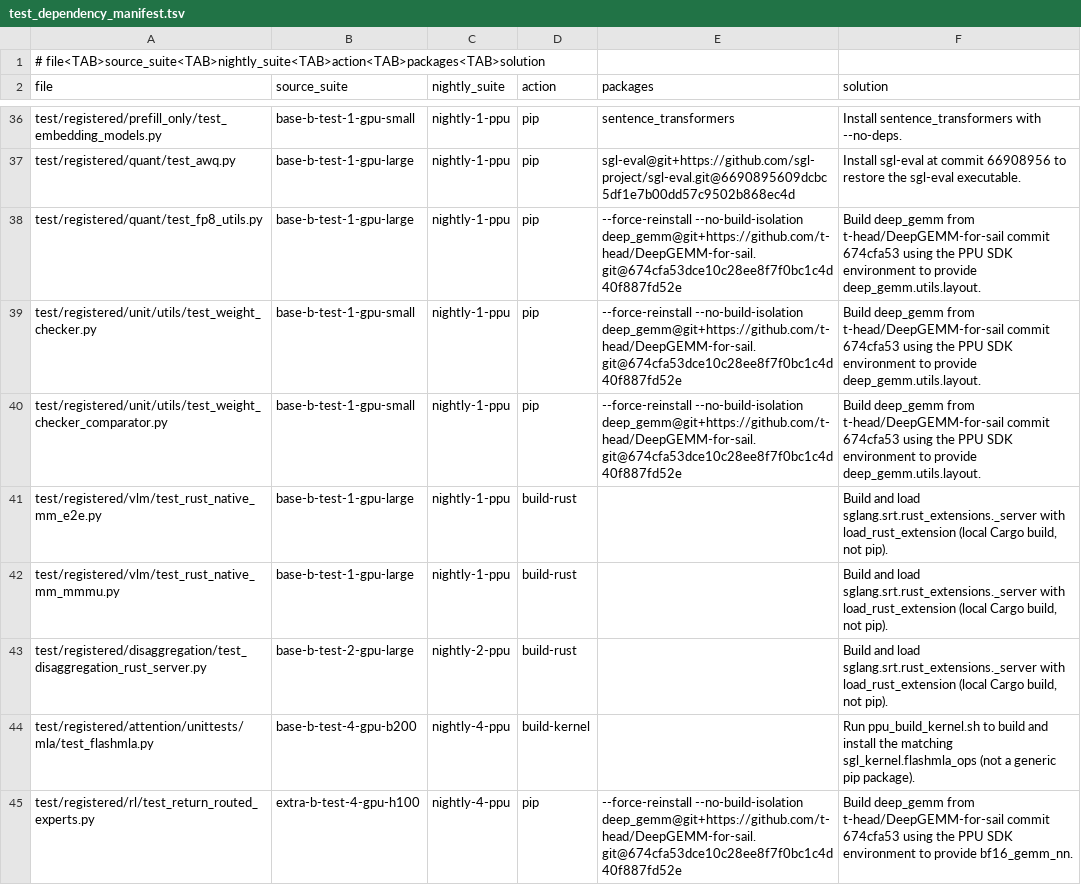
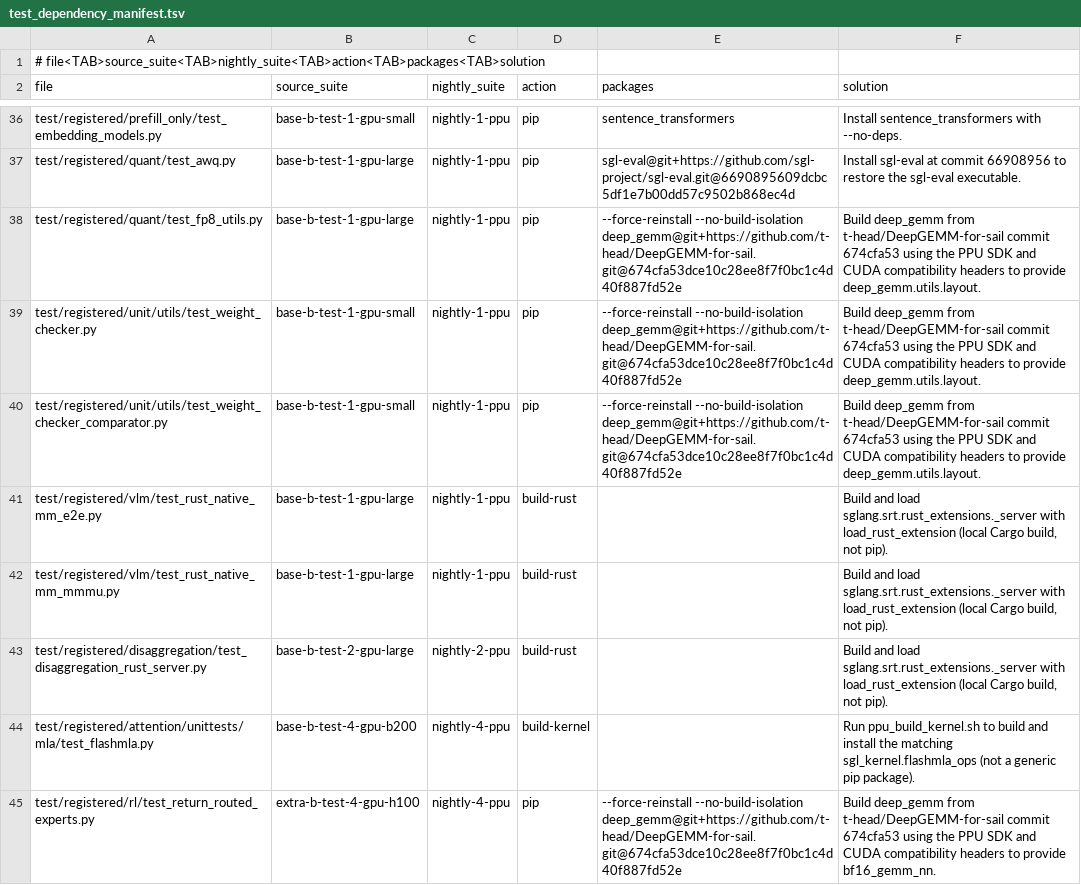
Before and after one commit to flytiger-eco/sglang-for-sail, a TSV file: scripts/ci/ppu/test_dependency_manifest.tsv, drawn as a sheet; only a part is shown, gaps mark what is left out.

Commit message:
ci: handle CUDA and PPU header compatibility

```diff
--- a/scripts/ci/ppu/test_dependency_manifest.tsv
+++ b/scripts/ci/ppu/test_dependency_manifest.tsv
@@ -37,5 +37,5 @@ test/registered/prefill_only/test_embedding_models.py	base-b-test-1-gpu-small	ni
 test/registered/quant/test_awq.py	base-b-test-1-gpu-large	nightly-1-ppu	pip	sgl-eval@git+https://github.com/sgl-project/sgl-eval.git@6690895609dcbc5df1e7b00dd57c9502b868ec4d	Install sgl-eval at commit 66908956 to restore the sgl-eval executable.
-test/registered/quant/test_fp8_utils.py	base-b-test-1-gpu-large	nightly-1-ppu	pip	--force-reinstall --no-build-isolation deep_gemm@git+https://github.com/t-head/DeepGEMM-for-sail.git@674cfa53dce10c28ee8f7f0bc1c4d40f887fd52e	Build deep_gemm from t-head/DeepGEMM-for-sail commit 674cfa53 using the PPU SDK environment to provide deep_gemm.utils.layout.
-test/registered/unit/utils/test_weight_checker.py	base-b-test-1-gpu-small	nightly-1-ppu	pip	--force-reinstall --no-build-isolation deep_gemm@git+https://github.com/t-head/DeepGEMM-for-sail.git@674cfa53dce10c28ee8f7f0bc1c4d40f887fd52e	Build deep_gemm from t-head/DeepGEMM-for-sail commit 674cfa53 using the PPU SDK environment to provide deep_gemm.utils.layout.
-test/registered/unit/utils/test_weight_checker_comparator.py	base-b-test-1-gpu-small	nightly-1-ppu	pip	--force-reinstall --no-build-isolation deep_gemm@git+https://github.com/t-head/DeepGEMM-for-sail.git@674cfa53dce10c28ee8f7f0bc1c4d40f887fd52e	Build deep_gemm from t-head/DeepGEMM-for-sail commit 674cfa53 using the PPU SDK environment to provide deep_gemm.utils.layout.
+test/registered/quant/test_fp8_utils.py	base-b-test-1-gpu-large	nightly-1-ppu	pip	--force-reinstall --no-build-isolation deep_gemm@git+https://github.com/t-head/DeepGEMM-for-sail.git@674cfa53dce10c28ee8f7f0bc1c4d40f887fd52e	Build deep_gemm from t-head/DeepGEMM-for-sail commit 674cfa53 using the PPU SDK and CUDA compatibility headers to provide deep_gemm.utils.layout.
+test/registered/unit/utils/test_weight_checker.py	base-b-test-1-gpu-small	nightly-1-ppu	pip	--force-reinstall --no-build-isolation deep_gemm@git+https://github.com/t-head/DeepGEMM-for-sail.git@674cfa53dce10c28ee8f7f0bc1c4d40f887fd52e	Build deep_gemm from t-head/DeepGEMM-for-sail commit 674cfa53 using the PPU SDK and CUDA compatibility headers to provide deep_gemm.utils.layout.
+test/registered/unit/utils/test_weight_checker_comparator.py	base-b-test-1-gpu-small	nightly-1-ppu	pip	--force-reinstall --no-build-isolation deep_gemm@git+https://github.com/t-head/DeepGEMM-for-sail.git@674cfa53dce10c28ee8f7f0bc1c4d40f887fd52e	Build deep_gemm from t-head/DeepGEMM-for-sail commit 674cfa53 using the PPU SDK and CUDA compatibility headers to provide deep_gemm.utils.layout.
 test/registered/vlm/test_rust_native_mm_e2e.py	base-b-test-1-gpu-large	nightly-1-ppu	build-rust		Build and load sglang.srt.rust_extensions._server with load_rust_extension (local Cargo build, not pip).
@@ -44,2 +44,2 @@ test/registered/disaggregation/test_disaggregation_rust_server.py	base-b-test-2-
 test/registered/attention/unittests/mla/test_flashmla.py	base-b-test-4-gpu-b200	nightly-4-ppu	build-kernel		Run ppu_build_kernel.sh to build and install the matching sgl_kernel.flashmla_ops (not a generic pip package).
-test/registered/rl/test_return_routed_experts.py	extra-b-test-4-gpu-h100	nightly-4-ppu	pip	--force-reinstall --no-build-isolation deep_gemm@git+https://github.com/t-head/DeepGEMM-for-sail.git@674cfa53dce10c28ee8f7f0bc1c4d40f887fd52e	Build deep_gemm from t-head/DeepGEMM-for-sail commit 674cfa53 using the PPU SDK environment to provide bf16_gemm_nn.
+test/registered/rl/test_return_routed_experts.py	extra-b-test-4-gpu-h100	nightly-4-ppu	pip	--force-reinstall --no-build-isolation deep_gemm@git+https://github.com/t-head/DeepGEMM-for-sail.git@674cfa53dce10c28ee8f7f0bc1c4d40f887fd52e	Build deep_gemm from t-head/DeepGEMM-for-sail commit 674cfa53 using the PPU SDK and CUDA compatibility headers to provide bf16_gemm_nn.
```
Also changed, not shown: 2 other files.
